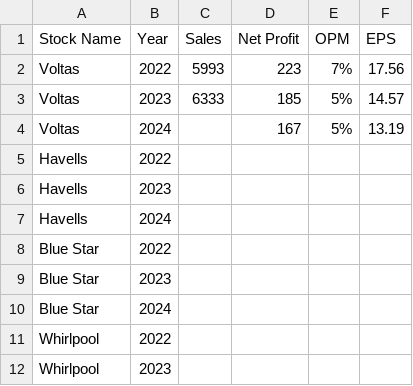
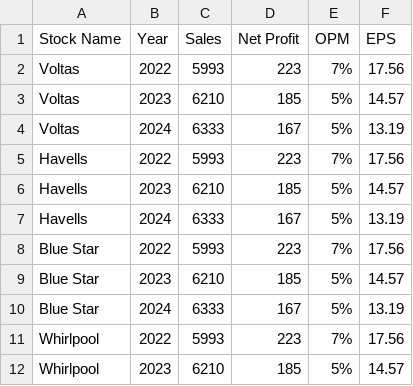
Before and after one commit to polarhive/Pokemon-Themed_Data_Extraction, a CSV file: Profit_Loss_Data.csv, drawn as a sheet; only a part is shown; the diff covers the shown part only.

```diff
--- a/Profit_Loss_Data.csv
+++ b/Profit_Loss_Data.csv
@@ -2,11 +2,11 @@ Stock Name,Year,Sales,Net Profit,OPM,EPS
 Voltas,2022,5993,223,7%,17.56
-Voltas,2023,6333,185,5%,14.57
-Voltas,2024,,167,5%,13.19
-Havells,2022,,,,
-Havells,2023,,,,
-Havells,2024,,,,
-Blue Star,2022,,,,
-Blue Star,2023,,,,
-Blue Star,2024,,,,
-Whirlpool,2022,,,,
-Whirlpool,2023,,,,
+Voltas,2023,6210,185,5%,14.57
+Voltas,2024,6333,167,5%,13.19
+Havells,2022,5993,223,7%,17.56
+Havells,2023,6210,185,5%,14.57
+Havells,2024,6333,167,5%,13.19
+Blue Star,2022,5993,223,7%,17.56
+Blue Star,2023,6210,185,5%,14.57
+Blue Star,2024,6333,167,5%,13.19
+Whirlpool,2022,5993,223,7%,17.56
+Whirlpool,2023,6210,185,5%,14.57
```
Also changed, not shown: 40 edited cells elsewhere in this file, 2 other files.
